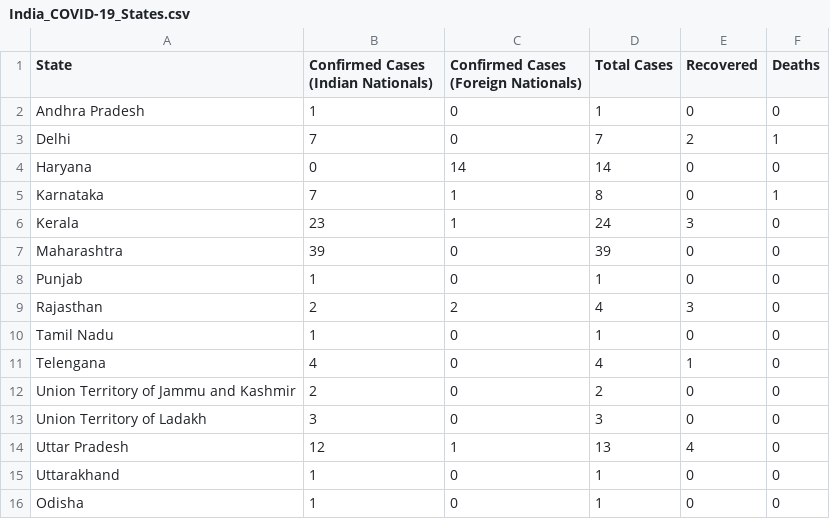
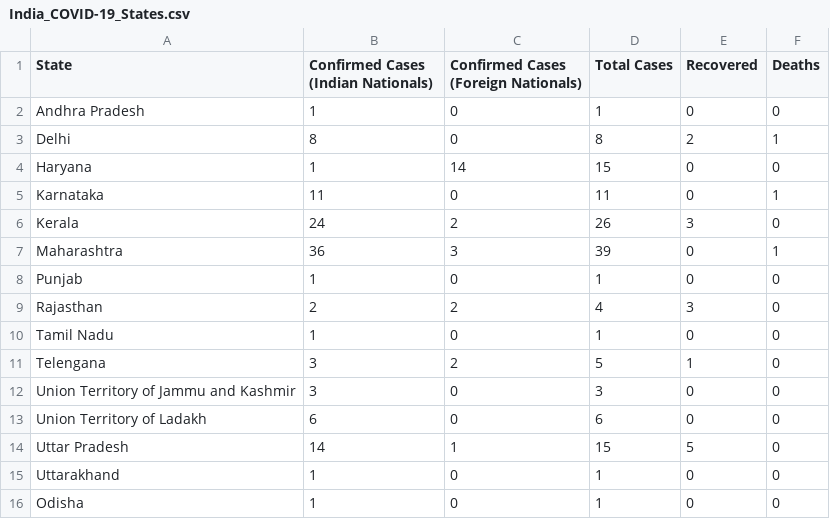
Before and after one commit to apricotsolutions/COVID-19, a CSV file: India_COVID-19_States.csv, drawn as a sheet.

Commit message:
Update India_COVID-19_States.csv

```diff
--- a/India_COVID-19_States.csv
+++ b/India_COVID-19_States.csv
@@ -2,7 +2,7 @@
 Andhra Pradesh,1,0,1,0,0
-Delhi,7,0,7,2,1
-Haryana,0,14,14,0,0
-Karnataka,7,1,8,0,1
-Kerala,23,1,24,3,0
-Maharashtra,39,0,39,0,0
+Delhi,8,0,8,2,1
+Haryana,1,14,15,0,0
+Karnataka,11,0,11,0,1
+Kerala,24,2,26,3,0
+Maharashtra,36,3,39,0,1
 Punjab,1,0,1,0,0
@@ -10,6 +10,6 @@ Rajasthan,2,2,4,3,0
 Tamil Nadu,1,0,1,0,0
-Telengana,4,0,4,1,0
-Union Territory of Jammu and Kashmir,2,0,2,0,0
-Union Territory of Ladakh,3,0,3,0,0
-Uttar Pradesh,12,1,13,4,0
+Telengana,3,2,5,1,0
+Union Territory of Jammu and Kashmir,3,0,3,0,0
+Union Territory of Ladakh,6,0,6,0,0
+Uttar Pradesh,14,1,15,5,0
 Uttarakhand,1,0,1,0,0
```
